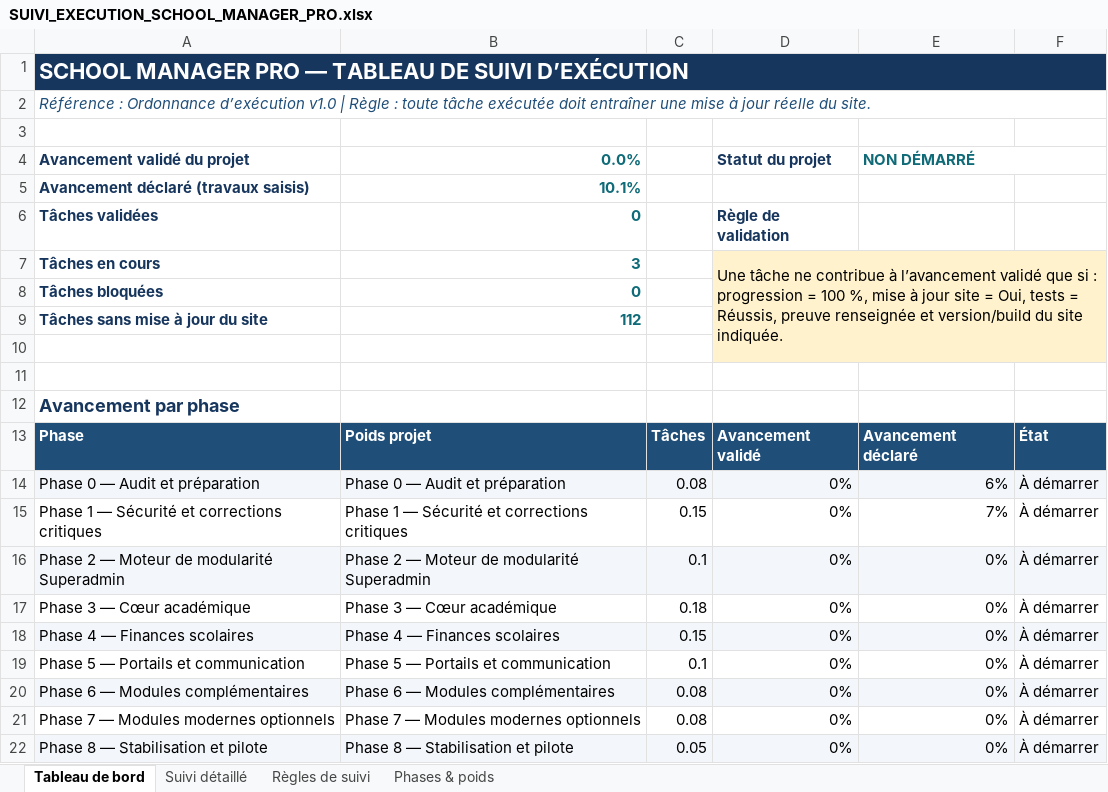
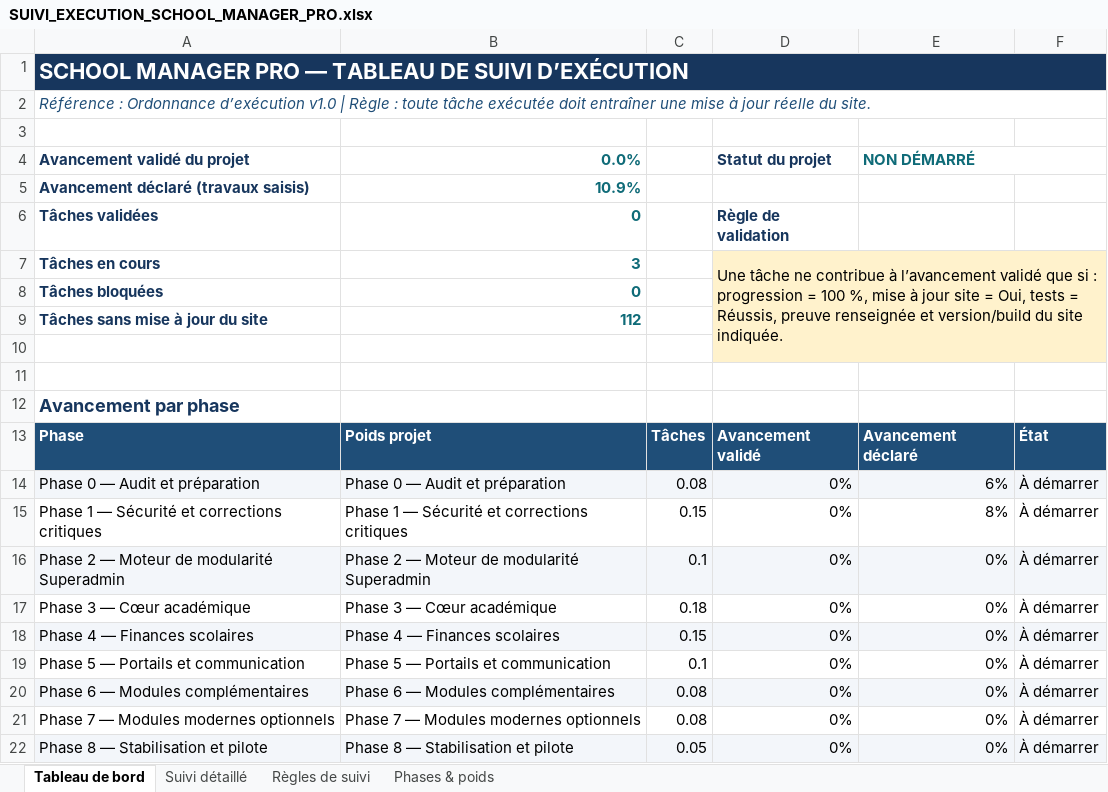
Before and after one commit to bkontao-crypto/School_Manager_Pro, an Excel workbook: docs/SUIVI_EXECUTION_SCHOOL_MANAGER_PRO.xlsx, sheet Tableau de bord, drawn as a sheet; only a part is shown; values as stored, in another font and other column widths than the file's, no borders; conditional formats not drawn; the diff names each change by its address in the sheet, - before the commit and + after, or states it on an @@ line.

```diff
--- a/docs/SUIVI_EXECUTION_SCHOOL_MANAGER_PRO.xlsx (sheet Tableau de bord)
+++ b/docs/SUIVI_EXECUTION_SCHOOL_MANAGER_PRO.xlsx (sheet Tableau de bord)
-B5 (0.0%): 10.1%
+B5 (0.0%): 10.9%
-E15 (NON DÉMARRÉ): 7%
+E15 (NON DÉMARRÉ): 8%
```
Also changed, not shown: sheet Suivi détaillé, sheet Phases & poids, 12 other files.
